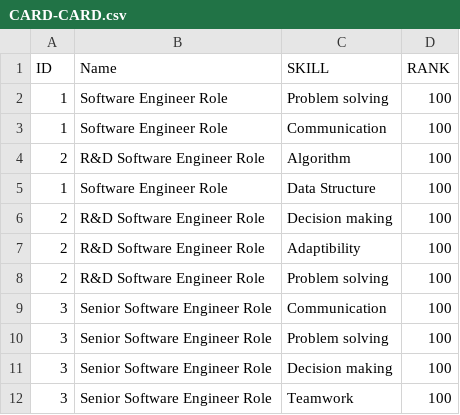
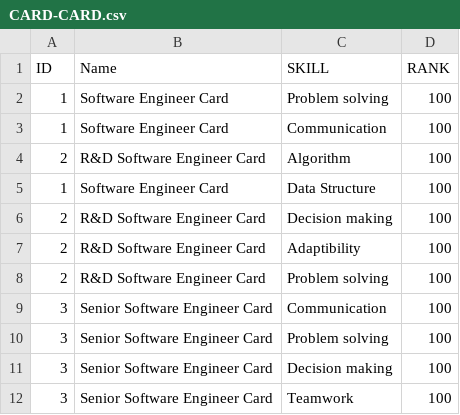
Before and after one commit to kowshikRoy/PIM, a CSV file: WebContent/data/CARD-CARD.csv, drawn as a sheet.

```diff
--- a/WebContent/data/CARD-CARD.csv
+++ b/WebContent/data/CARD-CARD.csv
@@ -1,12 +1,12 @@
 ID,Name,SKILL,RANK
-1,Software Engineer Role,Problem solving,100
-1,Software Engineer Role,Communication,100
-2,R&D Software Engineer Role,Algorithm,100
-1,Software Engineer Role,Data Structure,100
-2,R&D Software Engineer Role,Decision making,100
-2,R&D Software Engineer Role,Adaptibility,100
-2,R&D Software Engineer Role,Problem solving,100
-3,Senior Software Engineer Role,Communication,100
-3,Senior Software Engineer Role,Problem solving,100
-3,Senior Software Engineer Role,Decision making,100
-3,Senior Software Engineer Role,Teamwork,100
+1,Software Engineer Card,Problem solving,100
+1,Software Engineer Card,Communication,100
+2,R&D Software Engineer Card,Algorithm,100
+1,Software Engineer Card,Data Structure,100
+2,R&D Software Engineer Card,Decision making,100
+2,R&D Software Engineer Card,Adaptibility,100
+2,R&D Software Engineer Card,Problem solving,100
+3,Senior Software Engineer Card,Communication,100
+3,Senior Software Engineer Card,Problem solving,100
+3,Senior Software Engineer Card,Decision making,100
+3,Senior Software Engineer Card,Teamwork,100
```
Also changed, not shown: WebContent/data/APPLICATION-APPLICATION.csv, WebContent/data/STEP-STEP.csv, 30 other files.
